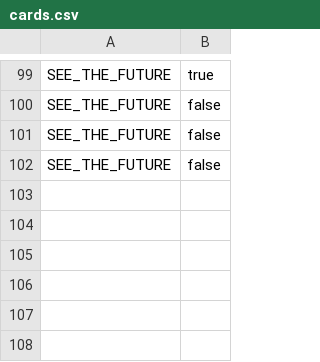
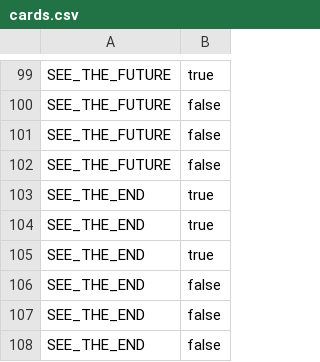
Before and after one commit to budak7273/-2023S-Team4-ExplodingKittens-, a CSV file: src/main/resources/cards.csv, drawn as a sheet; only a part is shown, gaps mark what is left out.

Commit message:
Added see the bottom card effect

```diff
--- a/src/main/resources/cards.csv
+++ b/src/main/resources/cards.csv
@@ -102 +102,7 @@ SEE_THE_FUTURE,false
 SEE_THE_FUTURE,false
+SEE_THE_END,true
+SEE_THE_END,true
+SEE_THE_END,true
+SEE_THE_END,false
+SEE_THE_END,false
+SEE_THE_END,false
```
Also changed, not shown: 12 other files.
